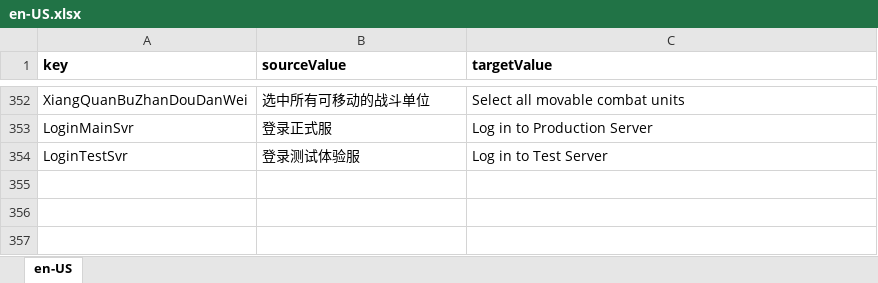
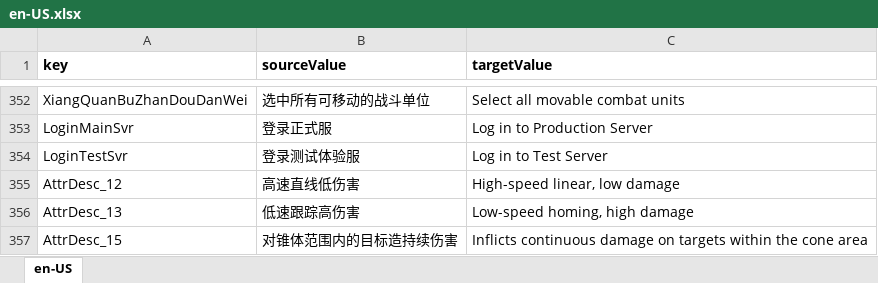
Before and after one commit to 544898458/cocos-creator38-demo, an Excel workbook: assets/翻译/en-US.xlsx, sheet en-US, drawn as a sheet; only a part is shown, gaps mark what is left out; values as stored, in another font and other column widths than the file's, no borders; the diff names each change by its address in the sheet, - before the commit and + after, or states it on an @@ line.

```diff
--- a/assets/翻译/en-US.xlsx (sheet en-US)
+++ b/assets/翻译/en-US.xlsx (sheet en-US)
+row 355: AttrDesc_12 | 高速直线低伤害 | High-speed linear, low damage
+row 356: AttrDesc_13 | 低速跟踪高伤害 | Low-speed homing, high damage
+row 357: AttrDesc_15 | 对锥体范围内的目标造持续伤害 | Inflicts continuous damage on targets within the cone area
```
Also changed, not shown: assets/翻译/zh-Hans-CN.xlsx, 10 other files.
